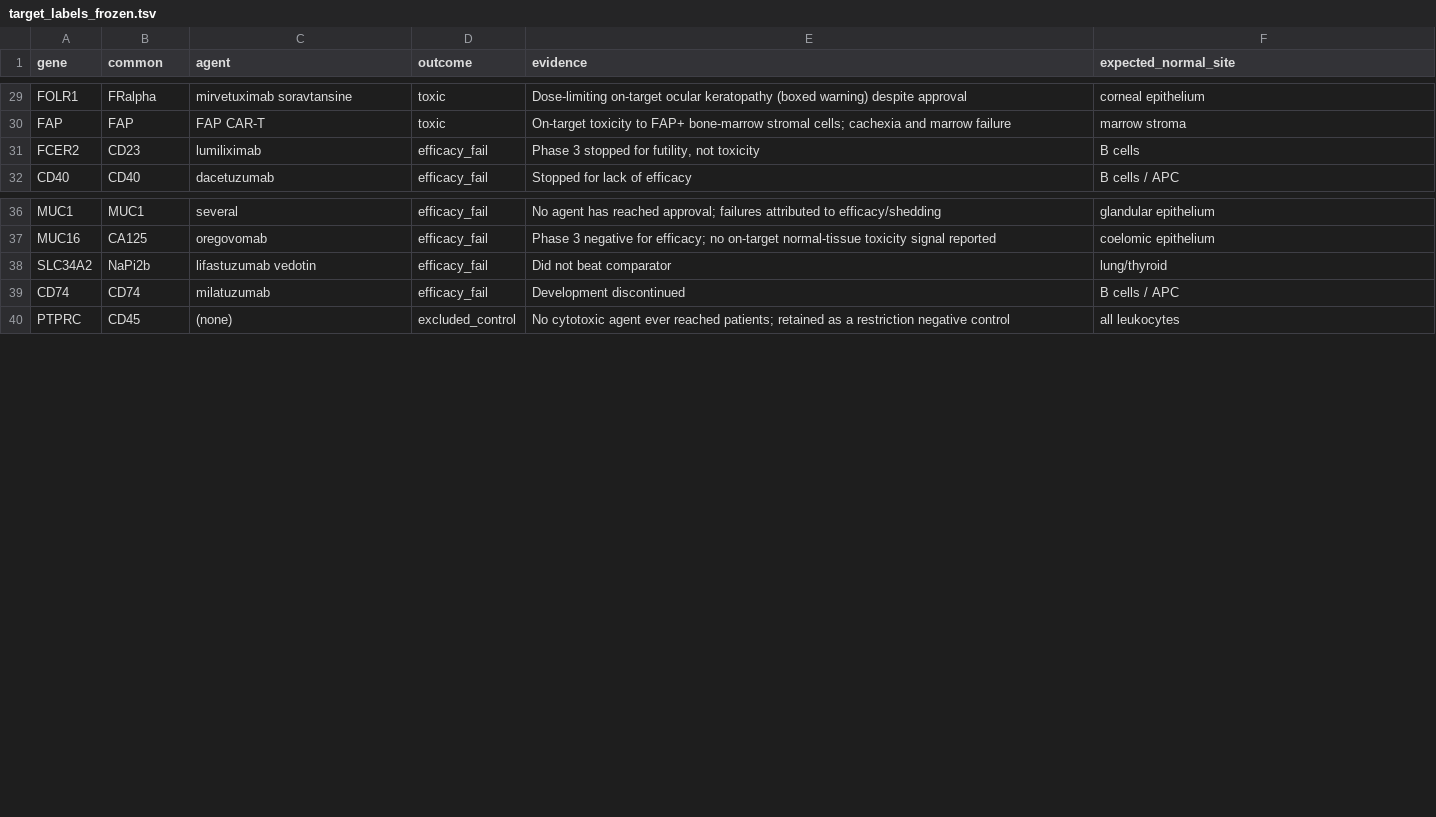
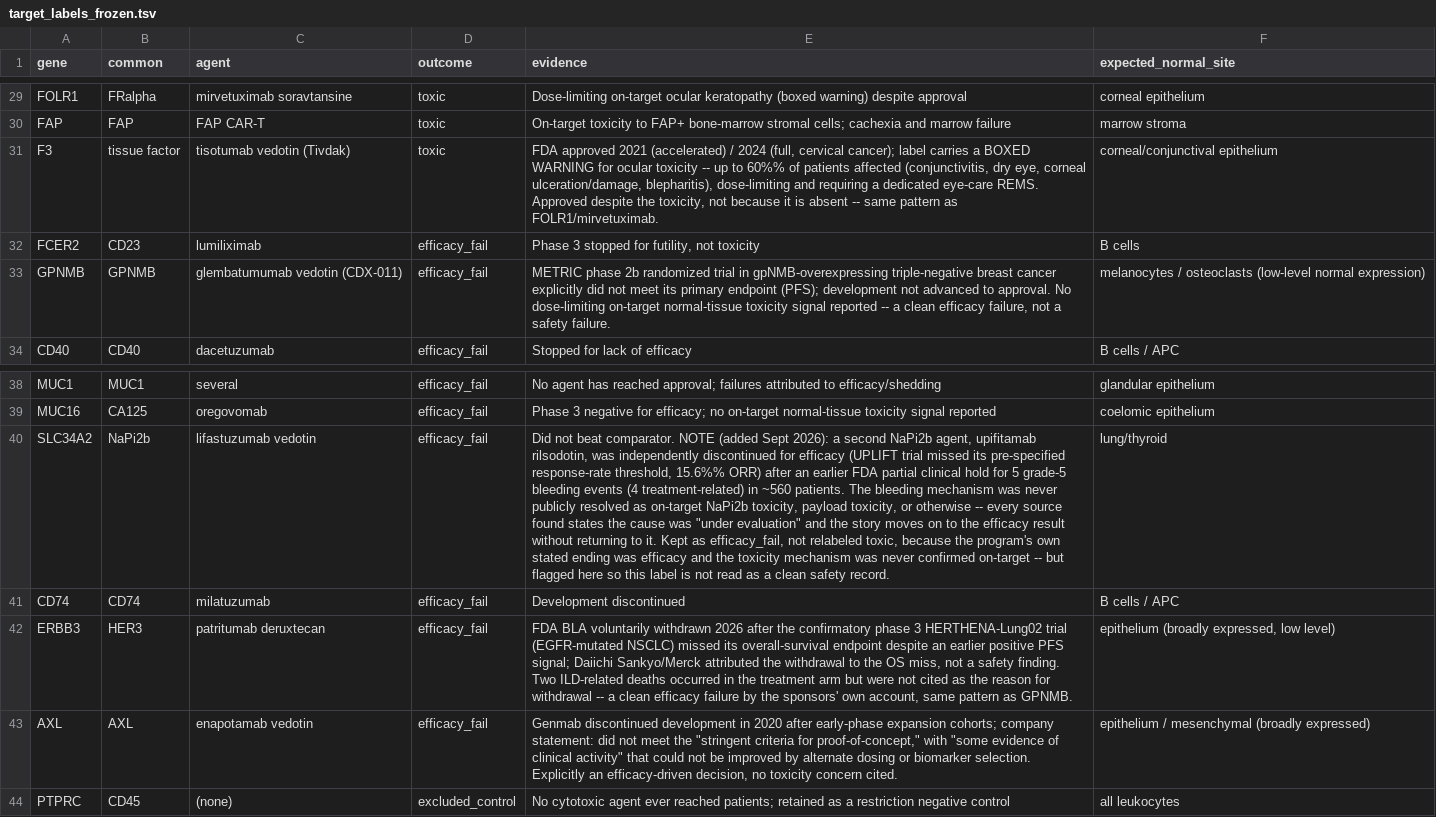
Before and after one commit to dylanpbagley-ops/computational-biology-project, a TSV file: ev_capture_model/src/aim13_scoping/target_labels_frozen.tsv, drawn as a sheet; only a part is shown, gaps mark what is left out; addresses are those after the commit; the diff names each change by its address in the sheet, - before the commit and + after, or states it on an @@ line.

Commit message:
B1: regenerate frozen label TSV to all 44 targets (no label changes); re-pin 4 precommit hashes; dated correction note

```diff
--- a/ev_capture_model/src/aim13_scoping/target_labels_frozen.tsv
+++ b/ev_capture_model/src/aim13_scoping/target_labels_frozen.tsv
+row 31: F3 | tissue factor | tisotumab vedotin (Tivdak) | toxic | FDA approved 2021 (accelerated) / 2024 (full, cervical cancer); label carries a BOXED WARNING for ocular toxicity -- up to 60%% of patients affected (conjunctivitis, dry eye, corneal ulceration/damage, blepharitis), dose-limiting and requiring a dedicated eye-care REMS. Approved despite the toxicity, not because it is absent -- same pattern as FOLR1/mirvetuximab. | corneal/conjunctival epithelium
+row 33: GPNMB | GPNMB | glembatumumab vedotin (CDX-011) | efficacy_fail | METRIC phase 2b randomized trial in gpNMB-overexpressing triple-negative breast cancer explicitly did not meet its primary endpoint (PFS); development not advanced to approval. No dose-limiting on-target normal-tissue toxicity signal reported -- a clean efficacy failure, not a safety failure. | melanocytes / osteoclasts (low-level normal expression)
-E40 (evidence): …not beat comparator
+E40 (evidence): …not beat comparator. NOTE (added Sept 2026): a second NaPi2b agent, upifitamab rilsodotin, was independently discontinued for efficacy (UPLIFT trial missed its pre-specified response-rate threshold, 15.6%% ORR) after an earlier FDA partial clinical hold for 5 grade-5 bleeding events (4 treatment-related) in ~560 patients. The bleeding mechanism was never publicly resolved as on-target NaPi2b toxicity, payload toxicity, or otherwise -- every source found states the cause was "under evaluation" and the story moves on to the efficacy result without returning to it. Kept as efficacy_fail, not relabeled toxic, because the program's own stated ending was efficacy and the toxicity mechanism was never confirmed on-target -- but flagged here so this label is not read as a clean safety record.
+row 42: ERBB3 | HER3 | patritumab deruxtecan | efficacy_fail | FDA BLA voluntarily withdrawn 2026 after the confirmatory phase 3 HERTHENA-Lung02 trial (EGFR-mutated NSCLC) missed its overall-survival endpoint despite an earlier positive PFS signal; Daiichi Sankyo/Merck attributed the withdrawal to the OS miss, not a safety finding. Two ILD-related deaths occurred in the treatment arm but were not cited as the reason for withdrawal -- a clean efficacy failure by the sponsors' own account, same pattern as GPNMB. | epithelium (broadly expressed, low level)
+row 43: AXL | AXL | enapotamab vedotin | efficacy_fail | Genmab discontinued development in 2020 after early-phase expansion cohorts; company statement: did not meet the "stringent criteria for proof-of-concept," with "some evidence of clinical activity" that could not be improved by alternate dosing or biomarker selection. Explicitly an efficacy-driven decision, no toxicity concern cited. | epithelium / mesenchymal (broadly expressed)
```
Also changed, not shown: 5 other files.
